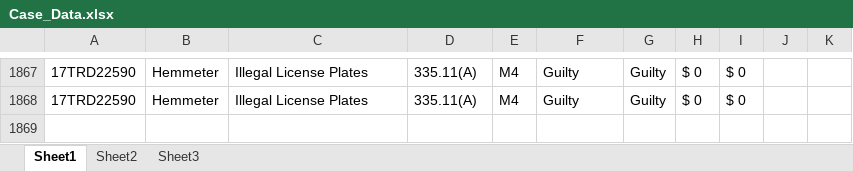
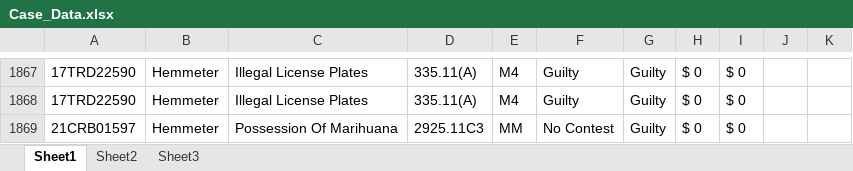
Before and after one commit to HunterProgram22/MuniEntry, an Excel workbook: db/Case_Data.xlsx, sheet Sheet1, drawn as a sheet; only a part is shown, gaps mark what is left out; values as stored, in another font and other column widths than the file's, no borders; the diff names each change by its address in the sheet, - before the commit and + after, or states it on an @@ line.

```diff
--- a/db/Case_Data.xlsx (sheet Sheet1)
+++ b/db/Case_Data.xlsx (sheet Sheet1)
+row 1869: 21CRB01597 | Hemmeter | Possession Of Marihuana | 2925.11C3 | MM | No Contest | Guilty | $ 0 | $ 0
```
Also changed, not shown: 3 other files.
